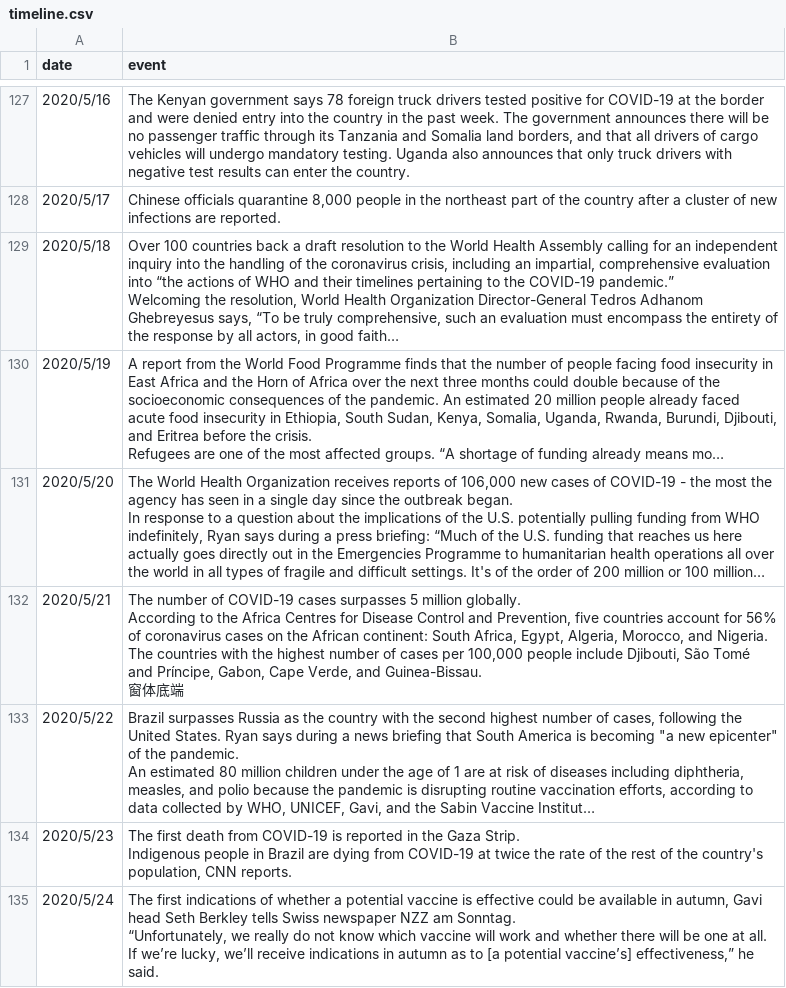
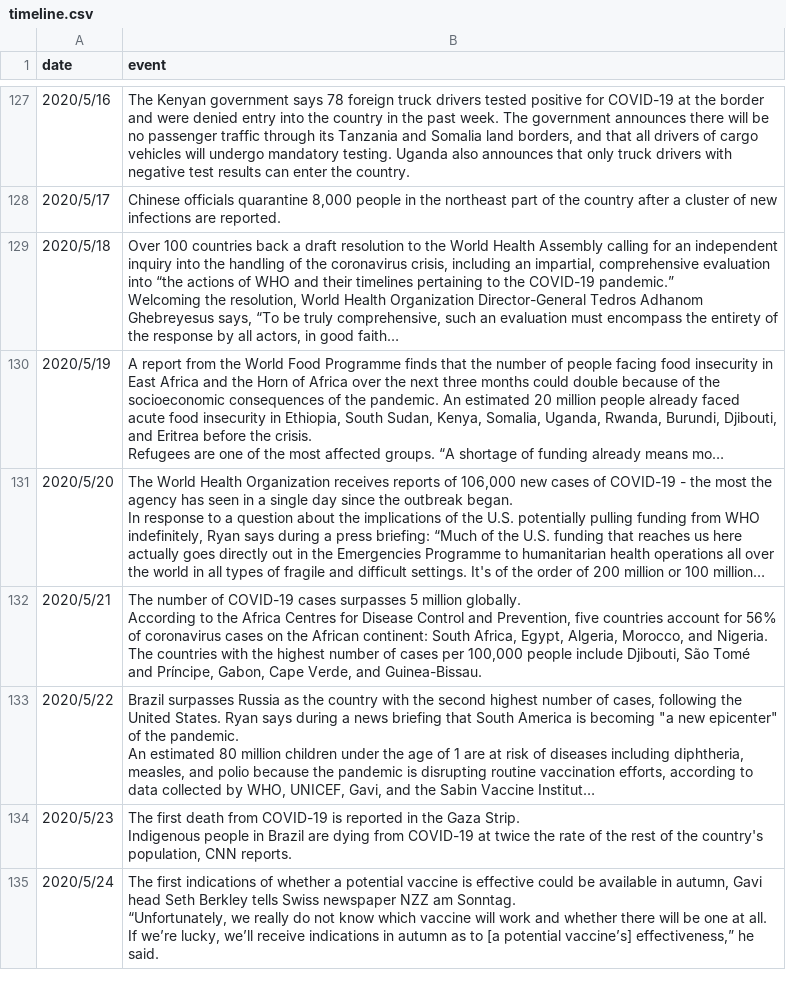
Before and after one commit to gyhs9bkybhy/gyhs9bkybhy.github.io, a CSV file: timeline.csv, drawn as a sheet; only a part is shown, gaps mark what is left out; long unchanged cells end in …; ↵ is a line break in a cell; the diff names each change by its address in the sheet, - before the commit and + after, or states it on an @@ line.

```diff
--- a/timeline.csv
+++ b/timeline.csv
-B132 (event): …and Guinea-Bissau. ↵ 窗体底端
+B132 (event): …and Guinea-Bissau.
```
Also changed, not shown: 3 other files.
